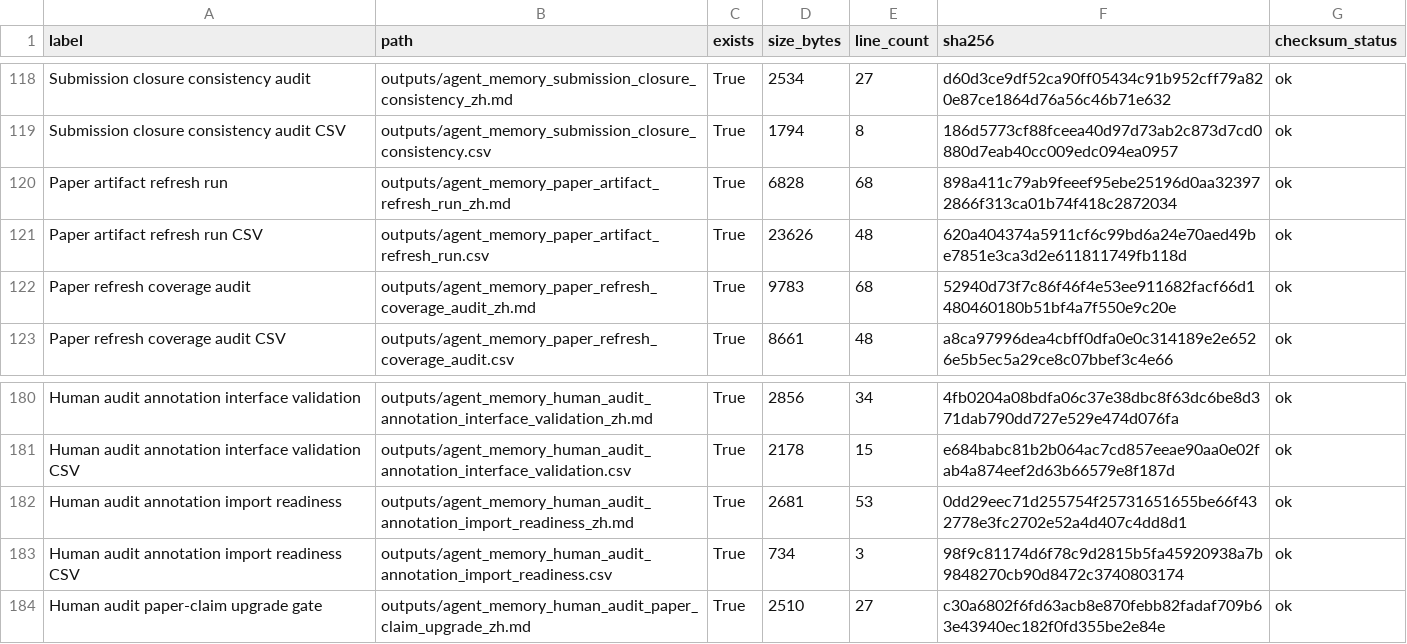
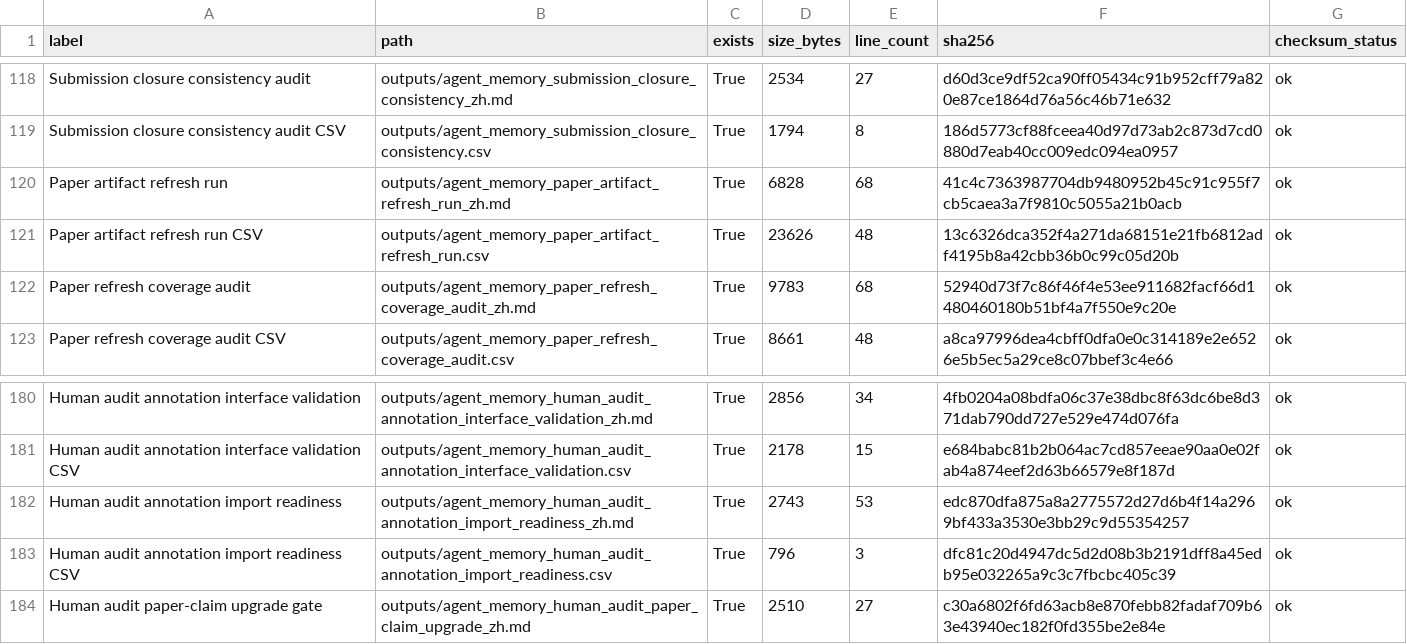
Before and after one commit to bai9yu/agent-memory-experiment, a CSV file: outputs/agent_memory_artifact_integrity_manifest.csv, drawn as a sheet; only a part is shown, gaps mark what is left out.

```diff
--- a/outputs/agent_memory_artifact_integrity_manifest.csv
+++ b/outputs/agent_memory_artifact_integrity_manifest.csv
@@ -119,4 +119,4 @@ Submission closure consistency audit,outputs/agent_memory_submission_closure_con
 Submission closure consistency audit CSV,outputs/agent_memory_submission_closure_consistency.csv,True,1794,8,186d5773cf88fceea40d97d73ab2c873d7cd0880d7eab40cc009edc094ea0957,ok
-Paper artifact refresh run,outputs/agent_memory_paper_artifact_refresh_run_zh.md,True,6828,68,898a411c79ab9feeef95ebe25196d0aa323972866f313ca01b74f418c2872034,ok
-Paper artifact refresh run CSV,outputs/agent_memory_paper_artifact_refresh_run.csv,True,23626,48,620a404374a5911cf6c99bd6a24e70aed49be7851e3ca3d2e611811749fb118d,ok
+Paper artifact refresh run,outputs/agent_memory_paper_artifact_refresh_run_zh.md,True,6828,68,41c4c7363987704db9480952b45c91c955f7cb5caea3a7f9810c5055a21b0acb,ok
+Paper artifact refresh run CSV,outputs/agent_memory_paper_artifact_refresh_run.csv,True,23626,48,13c6326dca352f4a271da68151e21fb6812adf4195b8a42cbb36b0c99c05d20b,ok
 Paper refresh coverage audit,outputs/agent_memory_paper_refresh_coverage_audit_zh.md,True,9783,68,52940d73f7c86f46f4e53ee911682facf66d1480460180b51bf4a7f550e9c20e,ok
@@ -181,4 +181,4 @@ Human audit annotation interface validation,outputs/agent_memory_human_audit_ann
 Human audit annotation interface validation CSV,outputs/agent_memory_human_audit_annotation_interface_validation.csv,True,2178,15,e684babc81b2b064ac7cd857eeae90aa0e02fab4a874eef2d63b66579e8f187d,ok
-Human audit annotation import readiness,outputs/agent_memory_human_audit_annotation_import_readiness_zh.md,True,2681,53,0dd29eec71d255754f25731651655be66f432778e3fc2702e52a4d407c4dd8d1,ok
-Human audit annotation import readiness CSV,outputs/agent_memory_human_audit_annotation_import_readiness.csv,True,734,3,98f9c81174d6f78c9d2815b5fa45920938a7b9848270cb90d8472c3740803174,ok
+Human audit annotation import readiness,outputs/agent_memory_human_audit_annotation_import_readiness_zh.md,True,2743,53,edc870dfa875a8a2775572d27d6b4f14a2969bf433a3530e3bb29c9d55354257,ok
+Human audit annotation import readiness CSV,outputs/agent_memory_human_audit_annotation_import_readiness.csv,True,796,3,dfc81c20d4947dc5d2d08b3b2191dff8a45edb95e032265a9c3c7fbcbc405c39,ok
 Human audit paper-claim upgrade gate,outputs/agent_memory_human_audit_paper_claim_upgrade_zh.md,True,2510,27,c30a6802f6fd63acb8e870febb82fadaf709b63e43940ec182f0fd355be2e84e,ok
```
Also changed, not shown: outputs/agent_memory_human_audit_annotation_import_readiness.csv, outputs/agent_memory_paper_artifact_refresh_run.csv, 7 other files.
